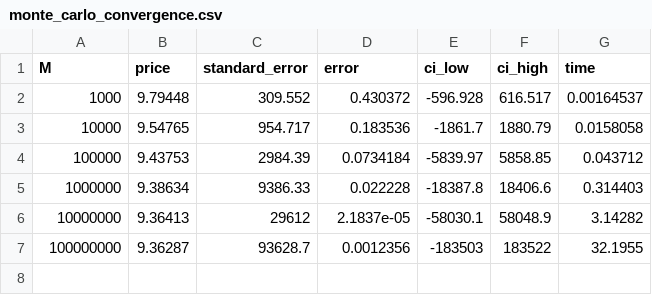
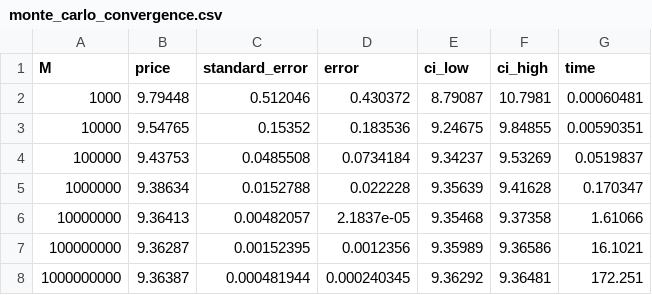
Before and after one commit to ayoubazz54/PricingEngine, a CSV file: benchmarks/monte_carlo/monte_carlo_convergence.csv, drawn as a sheet.

Commit message:
Only one for loop in monte carlo now, less stable but 2 times faster.

```diff
--- a/benchmarks/monte_carlo/monte_carlo_convergence.csv
+++ b/benchmarks/monte_carlo/monte_carlo_convergence.csv
@@ -1,7 +1,8 @@
 M,price,standard_error,error,ci_low,ci_high,time
-1000,9.79448,309.552,0.430372,-596.928,616.517,0.00164537
-10000,9.54765,954.717,0.183536,-1861.7,1880.79,0.0158058
-100000,9.43753,2984.39,0.0734184,-5839.97,5858.85,0.043712
-1000000,9.38634,9386.33,0.022228,-18387.8,18406.6,0.314403
-10000000,9.36413,29612,2.1837e-05,-58030.1,58048.9,3.14282
-100000000,9.36287,93628.7,0.0012356,-183503,183522,32.1955
+1000,9.79448,0.512046,0.430372,8.79087,10.7981,0.00060481
+10000,9.54765,0.15352,0.183536,9.24675,9.84855,0.00590351
+100000,9.43753,0.0485508,0.0734184,9.34237,9.53269,0.0519837
+1000000,9.38634,0.0152788,0.022228,9.35639,9.41628,0.170347
+10000000,9.36413,0.00482057,2.1837e-05,9.35468,9.37358,1.61066
+100000000,9.36287,0.00152395,0.0012356,9.35989,9.36586,16.1021
+1000000000,9.36387,0.000481944,0.000240345,9.36292,9.36481,172.251
```
Also changed, not shown: 12 other files.
